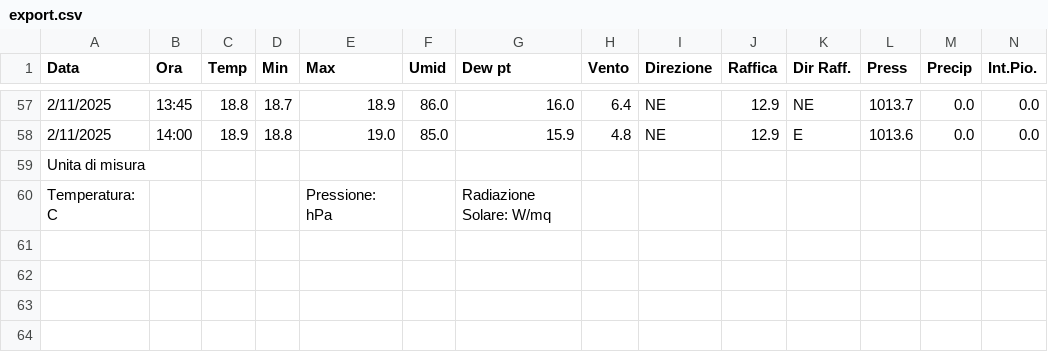
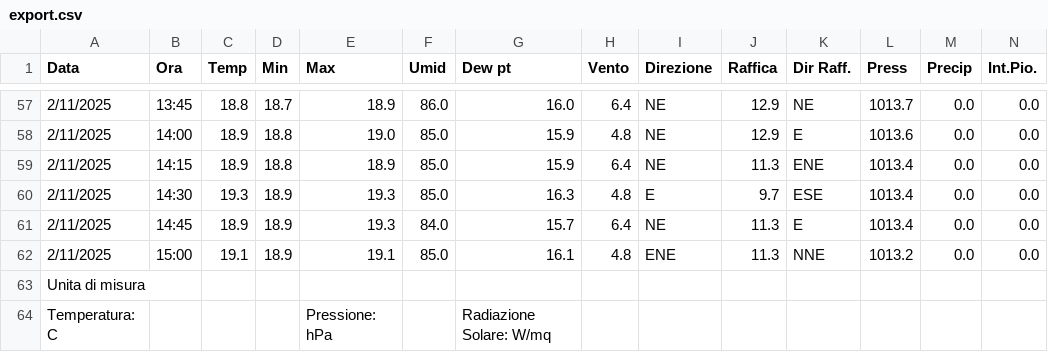
Before and after one commit to skfallin/meteopuzzo, a CSV file: export.csv, drawn as a sheet; only a part is shown, gaps mark what is left out; rows hold the shown columns only; the diff names each change by its address in the sheet, - before the commit and + after, or states it on an @@ line.

```diff
--- a/export.csv
+++ b/export.csv
+row 59: 2/11/2025 | 14:15 | 18.9 | 18.8 | 18.9 | 85.0 | 15.9 | 6.4 | NE | 11.3 | ENE | 1013.4 | 0.0 | 0.0
+row 60: 2/11/2025 | 14:30 | 19.3 | 18.9 | 19.3 | 85.0 | 16.3 | 4.8 | E | 9.7 | ESE | 1013.4 | 0.0 | 0.0
+row 61: 2/11/2025 | 14:45 | 18.9 | 18.9 | 19.3 | 84.0 | 15.7 | 6.4 | NE | 11.3 | E | 1013.4 | 0.0 | 0.0
+row 62: 2/11/2025 | 15:00 | 19.1 | 18.9 | 19.1 | 85.0 | 16.1 | 4.8 | ENE | 11.3 | NNE | 1013.2 | 0.0 | 0.0
```
